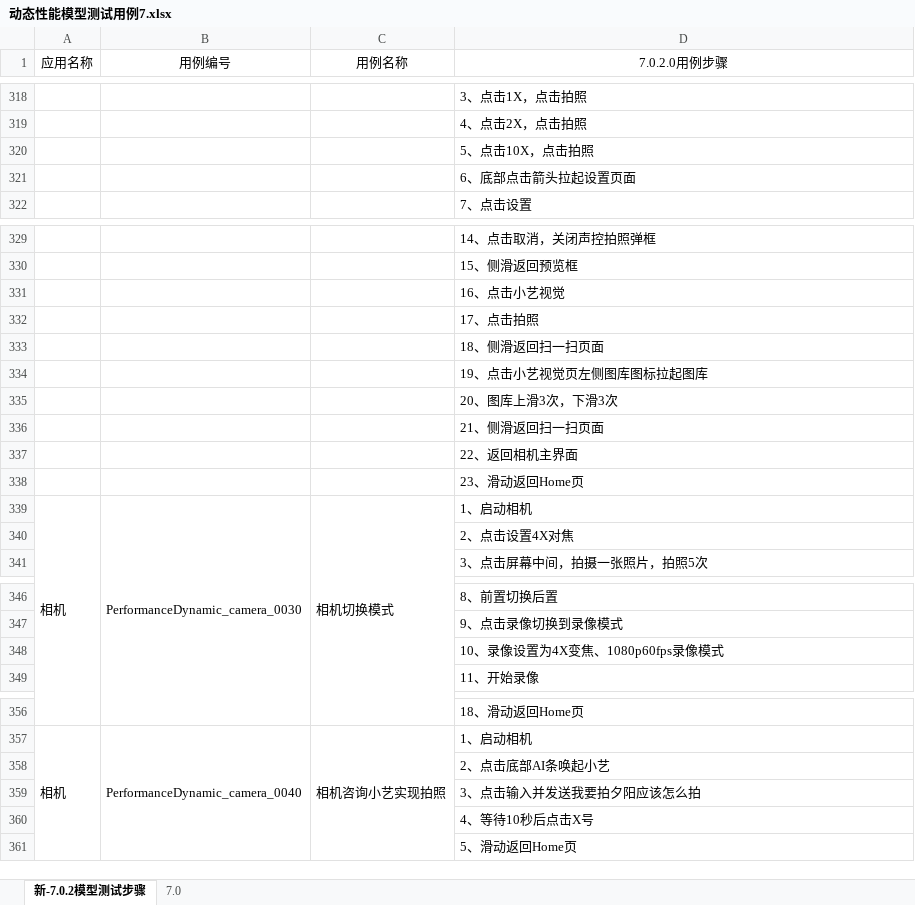
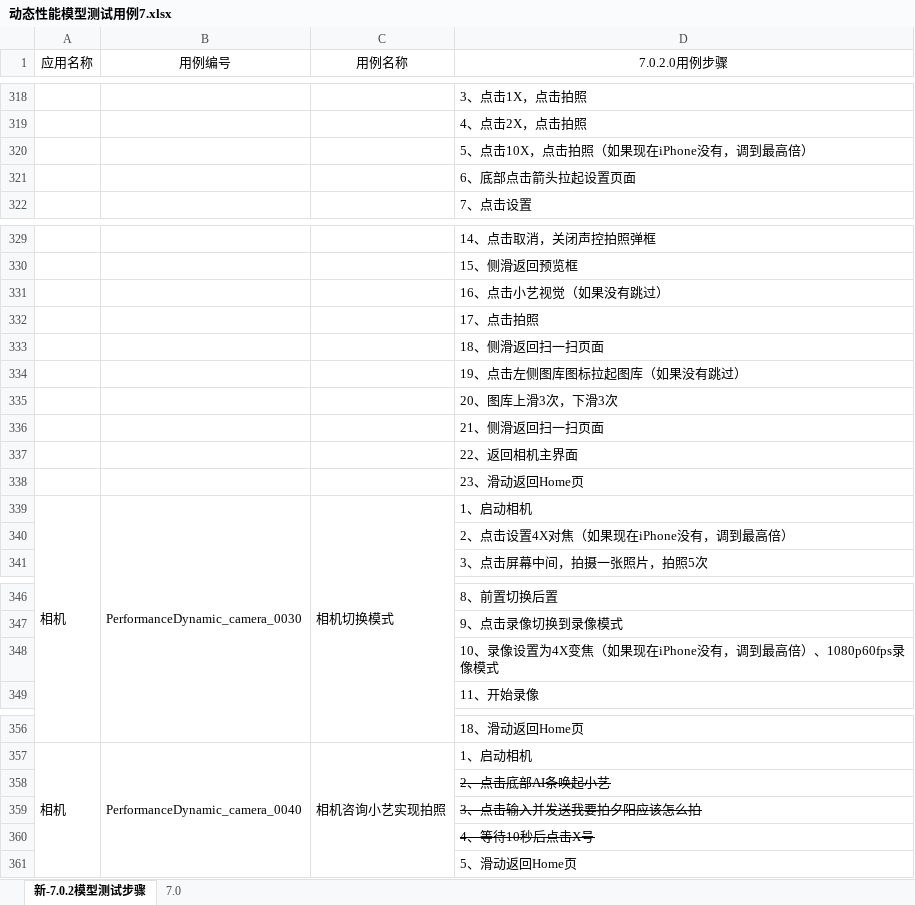
Before and after one commit to clover233/SeaOfStars7i, an Excel workbook: 动态性能模型测试用例7.xlsx, sheet 新-7.0.2模型测试步骤, drawn as a sheet; only a part is shown, gaps mark what is left out; values as stored, in another font and other column widths than the file's, no borders; the diff names each change by its address in the sheet, - before the commit and + after, or states it on an @@ line.

```diff
--- a/动态性能模型测试用例7.xlsx (sheet 新-7.0.2模型测试步骤)
+++ b/动态性能模型测试用例7.xlsx (sheet 新-7.0.2模型测试步骤)
-D320 (7.0.2.0用例步骤): 5、点击10X，点击拍照
+D320 (7.0.2.0用例步骤): 5、点击10X，点击拍照（如果现在iPhone没有，调到最高倍）
-D331 (7.0.2.0用例步骤): 16、点击小艺视觉
+D331 (7.0.2.0用例步骤): 16、点击小艺视觉（如果没有跳过）
-D334 (7.0.2.0用例步骤): 19、点击小艺视觉页左侧图库图标拉起图库
+D334 (7.0.2.0用例步骤): 19、点击左侧图库图标拉起图库（如果没有跳过）
-D340 (7.0.2.0用例步骤): 2、点击设置4X对焦
+D340 (7.0.2.0用例步骤): 2、点击设置4X对焦（如果现在iPhone没有，调到最高倍）
-D348 (7.0.2.0用例步骤): 10、录像设置为4X变焦、1080p60fps录像模式
+D348 (7.0.2.0用例步骤): 10、录像设置为4X变焦（如果现在iPhone没有，调到最高倍）、1080p60fps录像模式
-D358:D360 strikethrough: off
+D358:D360 strikethrough: on
```
Also changed, not shown: 11 other files.
